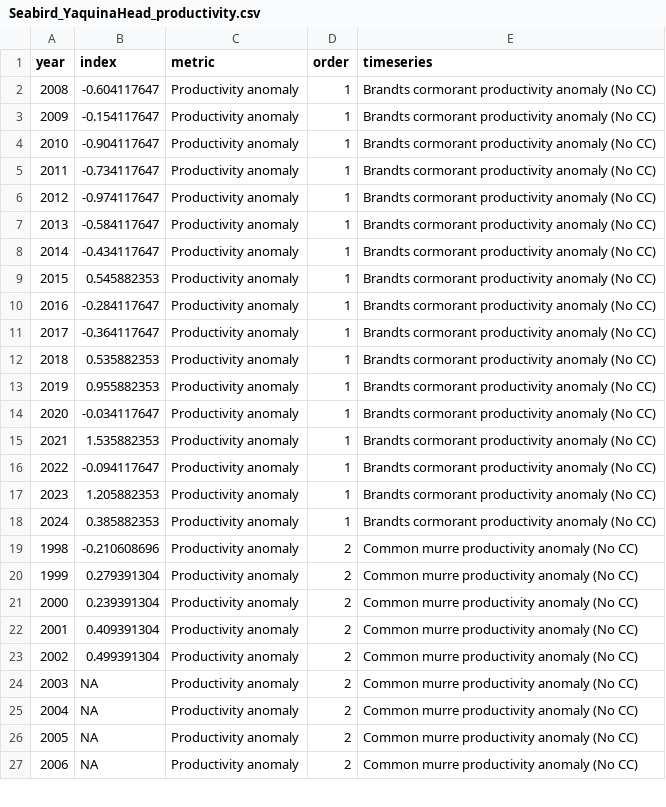
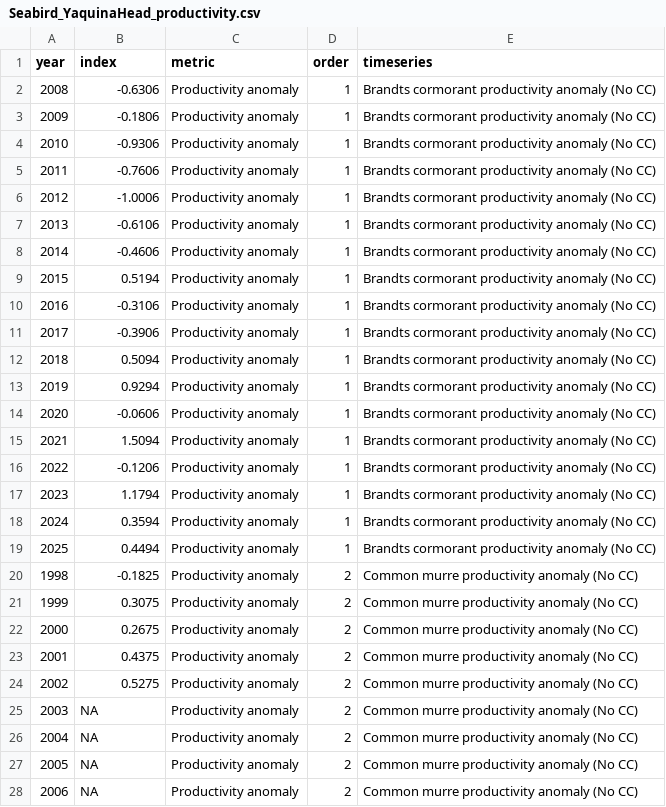
Before and after one commit to CCIEA-esr/CCIEA-uploader, a CSV file: data/timeseries_data/Seabird_YaquinaHead_productivity.csv, drawn as a sheet; only a part is shown; the diff covers the shown part only.

```diff
--- a/data/timeseries_data/Seabird_YaquinaHead_productivity.csv
+++ b/data/timeseries_data/Seabird_YaquinaHead_productivity.csv
@@ -1,24 +1,25 @@
 year,index,metric,order,timeseries
-2008,-0.604117647,Productivity anomaly,1,Brandts cormorant productivity anomaly (No CC)
-2009,-0.154117647,Productivity anomaly,1,Brandts cormorant productivity anomaly (No CC)
-2010,-0.904117647,Productivity anomaly,1,Brandts cormorant productivity anomaly (No CC)
-2011,-0.734117647,Productivity anomaly,1,Brandts cormorant productivity anomaly (No CC)
-2012,-0.974117647,Productivity anomaly,1,Brandts cormorant productivity anomaly (No CC)
-2013,-0.584117647,Productivity anomaly,1,Brandts cormorant productivity anomaly (No CC)
-2014,-0.434117647,Productivity anomaly,1,Brandts cormorant productivity anomaly (No CC)
-2015,0.545882353,Productivity anomaly,1,Brandts cormorant productivity anomaly (No CC)
-2016,-0.284117647,Productivity anomaly,1,Brandts cormorant productivity anomaly (No CC)
-2017,-0.364117647,Productivity anomaly,1,Brandts cormorant productivity anomaly (No CC)
-2018,0.535882353,Productivity anomaly,1,Brandts cormorant productivity anomaly (No CC)
-2019,0.955882353,Productivity anomaly,1,Brandts cormorant productivity anomaly (No CC)
-2020,-0.034117647,Productivity anomaly,1,Brandts cormorant productivity anomaly (No CC)
-2021,1.535882353,Productivity anomaly,1,Brandts cormorant productivity anomaly (No CC)
-2022,-0.094117647,Productivity anomaly,1,Brandts cormorant productivity anomaly (No CC)
-2023,1.205882353,Productivity anomaly,1,Brandts cormorant productivity anomaly (No CC)
-2024,0.385882353,Productivity anomaly,1,Brandts cormorant productivity anomaly (No CC)
-1998,-0.210608696,Productivity anomaly,2,Common murre productivity anomaly (No CC)
-1999,0.279391304,Productivity anomaly,2,Common murre productivity anomaly (No CC)
-2000,0.239391304,Productivity anomaly,2,Common murre productivity anomaly (No CC)
-2001,0.409391304,Productivity anomaly,2,Common murre productivity anomaly (No CC)
-2002,0.499391304,Productivity anomaly,2,Common murre productivity anomaly (No CC)
+2008,-0.6306,Productivity anomaly,1,Brandts cormorant productivity anomaly (No CC)
+2009,-0.1806,Productivity anomaly,1,Brandts cormorant productivity anomaly (No CC)
+2010,-0.9306,Productivity anomaly,1,Brandts cormorant productivity anomaly (No CC)
+2011,-0.7606,Productivity anomaly,1,Brandts cormorant productivity anomaly (No CC)
+2012,-1.0006,Productivity anomaly,1,Brandts cormorant productivity anomaly (No CC)
+2013,-0.6106,Productivity anomaly,1,Brandts cormorant productivity anomaly (No CC)
+2014,-0.4606,Productivity anomaly,1,Brandts cormorant productivity anomaly (No CC)
+2015,0.5194,Productivity anomaly,1,Brandts cormorant productivity anomaly (No CC)
+2016,-0.3106,Productivity anomaly,1,Brandts cormorant productivity anomaly (No CC)
+2017,-0.3906,Productivity anomaly,1,Brandts cormorant productivity anomaly (No CC)
+2018,0.5094,Productivity anomaly,1,Brandts cormorant productivity anomaly (No CC)
+2019,0.9294,Productivity anomaly,1,Brandts cormorant productivity anomaly (No CC)
+2020,-0.0606,Productivity anomaly,1,Brandts cormorant productivity anomaly (No CC)
+2021,1.5094,Productivity anomaly,1,Brandts cormorant productivity anomaly (No CC)
+2022,-0.1206,Productivity anomaly,1,Brandts cormorant productivity anomaly (No CC)
+2023,1.1794,Productivity anomaly,1,Brandts cormorant productivity anomaly (No CC)
+2024,0.3594,Productivity anomaly,1,Brandts cormorant productivity anomaly (No CC)
+2025,0.4494,Productivity anomaly,1,Brandts cormorant productivity anomaly (No CC)
+1998,-0.1825,Productivity anomaly,2,Common murre productivity anomaly (No CC)
+1999,0.3075,Productivity anomaly,2,Common murre productivity anomaly (No CC)
+2000,0.2675,Productivity anomaly,2,Common murre productivity anomaly (No CC)
+2001,0.4375,Productivity anomaly,2,Common murre productivity anomaly (No CC)
+2002,0.5275,Productivity anomaly,2,Common murre productivity anomaly (No CC)
 2003,NA,Productivity anomaly,2,Common murre productivity anomaly (No CC)
```
Also changed, not shown: 2 added rows and 35 edited cells elsewhere in this file, data/timeseries_data/Seabird_CCC_density.csv, data/timeseries_data/Seabird_DestructionIsland_RHAU_diet.csv, 4 other files.
